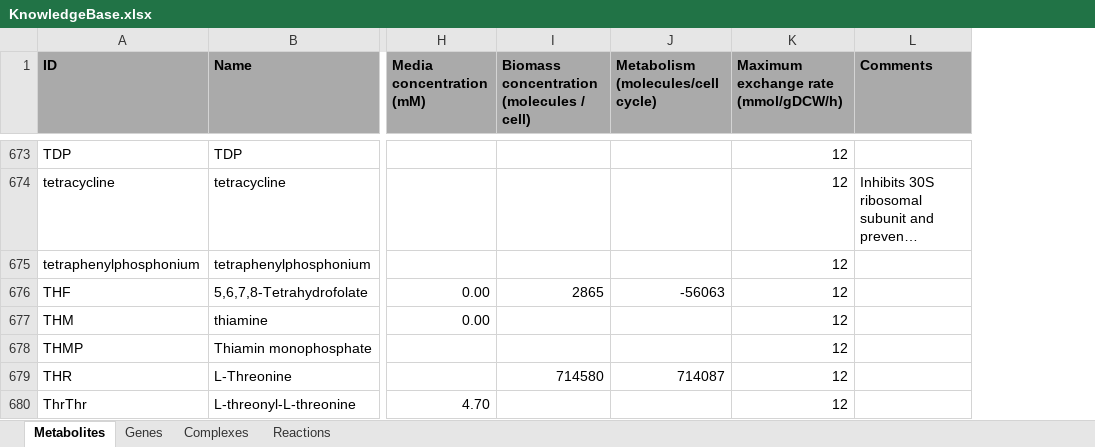
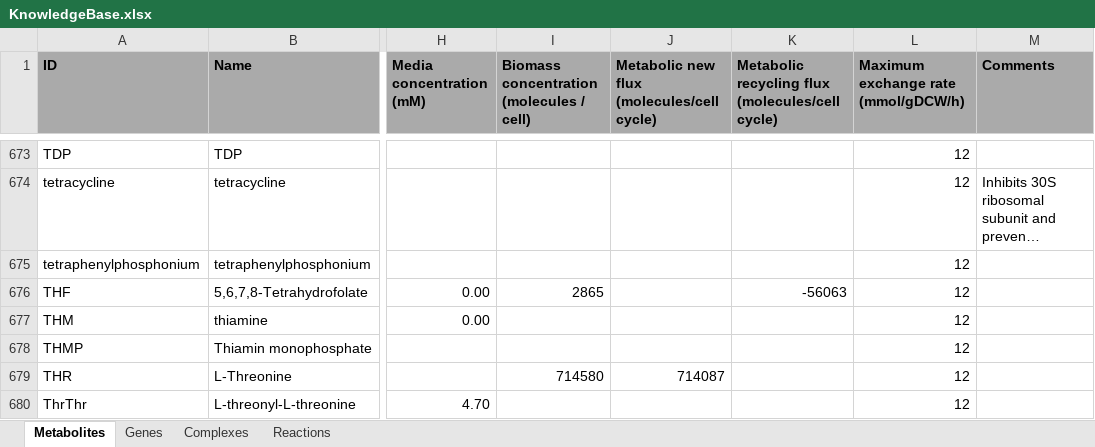
Before and after one commit to CovertLab/parWholeCell, an Excel workbook: data/KnowledgeBase.xlsx, sheet Metabolites, drawn as a sheet; only a part is shown, gaps mark what is left out; long unchanged cells end in …; values as stored, in another font and other column widths than the file's, no borders; the diff covers the shown part only; the diff names each change by its address in the sheet, - before the commit and + after, or states it on an @@ line.

Commit message:
implementing internal exchange in metabolic submodel

```diff
--- a/data/KnowledgeBase.xlsx (sheet Metabolites)
+++ b/data/KnowledgeBase.xlsx (sheet Metabolites)
+column K, row 1: Metabolic recycling flux (molecules/cell cycle); row 676: -56063
-J1: Metabolism (molecules/cell cycle)
+J1: Metabolic new flux (molecules/cell cycle)
-J676: -56063
+J676: (empty)
```
Also changed, not shown: 41 edited cells elsewhere in this sheet, 7 other files.
